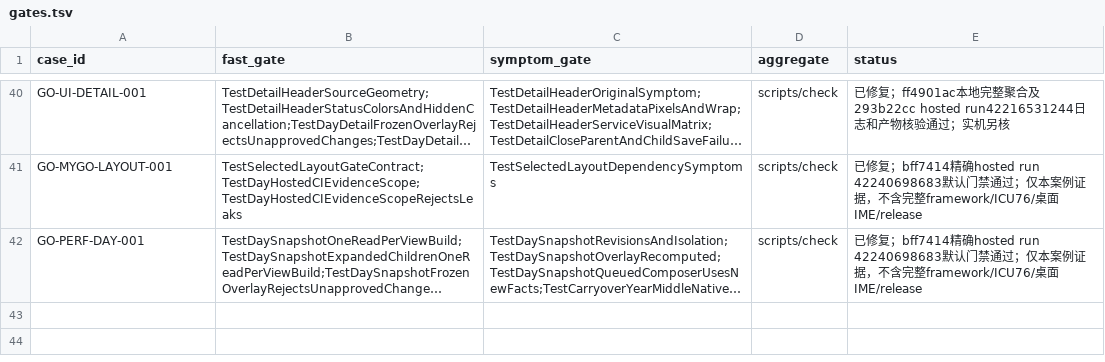
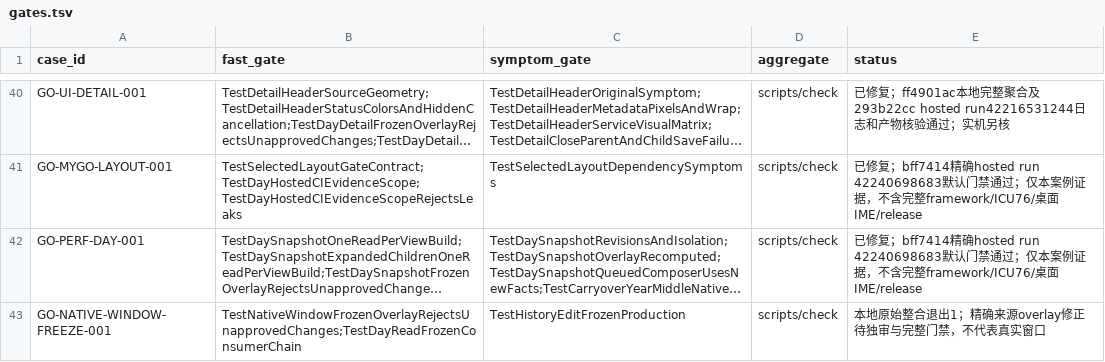
Before and after one commit to ferrumlux/noonmark-go, a TSV file: ports/mygo/docs/engineering/failure-cases/gates.tsv, drawn as a sheet; only a part is shown, gaps mark what is left out; long unchanged cells end in …; the diff names each change by its address in the sheet, - before the commit and + after, or states it on an @@ line.

Commit message:
test(mygo): add isolated native window lifecycle gate
Add development-only window lifecycle probes, bounded six-host evidence workflow and exact history freeze overlay. Preserve existing gates and record current Projects/native runtime boundaries. Local full checks, six compiles and Linux synthetic CLI passed; real window validation remains pending. Refs #9 #12.

```diff
--- a/ports/mygo/docs/engineering/failure-cases/gates.tsv
+++ b/ports/mygo/docs/engineering/failure-cases/gates.tsv
+row 43: GO-NATIVE-WINDOW-FREEZE-001 | TestNativeWindowFrozenOverlayRejectsUnapprovedChanges;TestDayReadFrozenConsumerChain | TestHistoryEditFrozenProduction | scripts/check | 本地原始整合退出1；精确来源overlay修正待独审与完整门禁，不代表真实窗口
```
Also changed, not shown: 23 other files.
